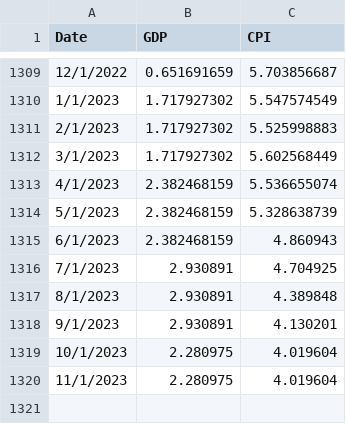
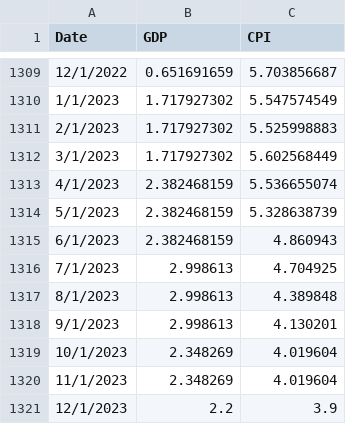
Before and after one commit to albe65/myRep, a CSV file: csv_vari/gdp+cpi.csv, drawn as a sheet; only a part is shown, gaps mark what is left out.

```diff
--- a/csv_vari/gdp+cpi.csv
+++ b/csv_vari/gdp+cpi.csv
@@ -1315,6 +1315,7 @@ Date,GDP,CPI
 6/1/2023,2.382468159,4.860943
-7/1/2023,2.930891,4.704925
-8/1/2023,2.930891,4.389848
-9/1/2023,2.930891,4.130201
-10/1/2023,2.280975,4.019604
-11/1/2023,2.280975,4.019604
+7/1/2023,2.998613,4.704925
+8/1/2023,2.998613,4.389848
+9/1/2023,2.998613,4.130201
+10/1/2023,2.348269,4.019604
+11/1/2023,2.348269,4.019604
+12/1/2023,2.2,3.9
```
Also changed, not shown: csv_vari/BOND_EURO.csv, csv_vari/EURUSD1927.csv, 1 other file.
